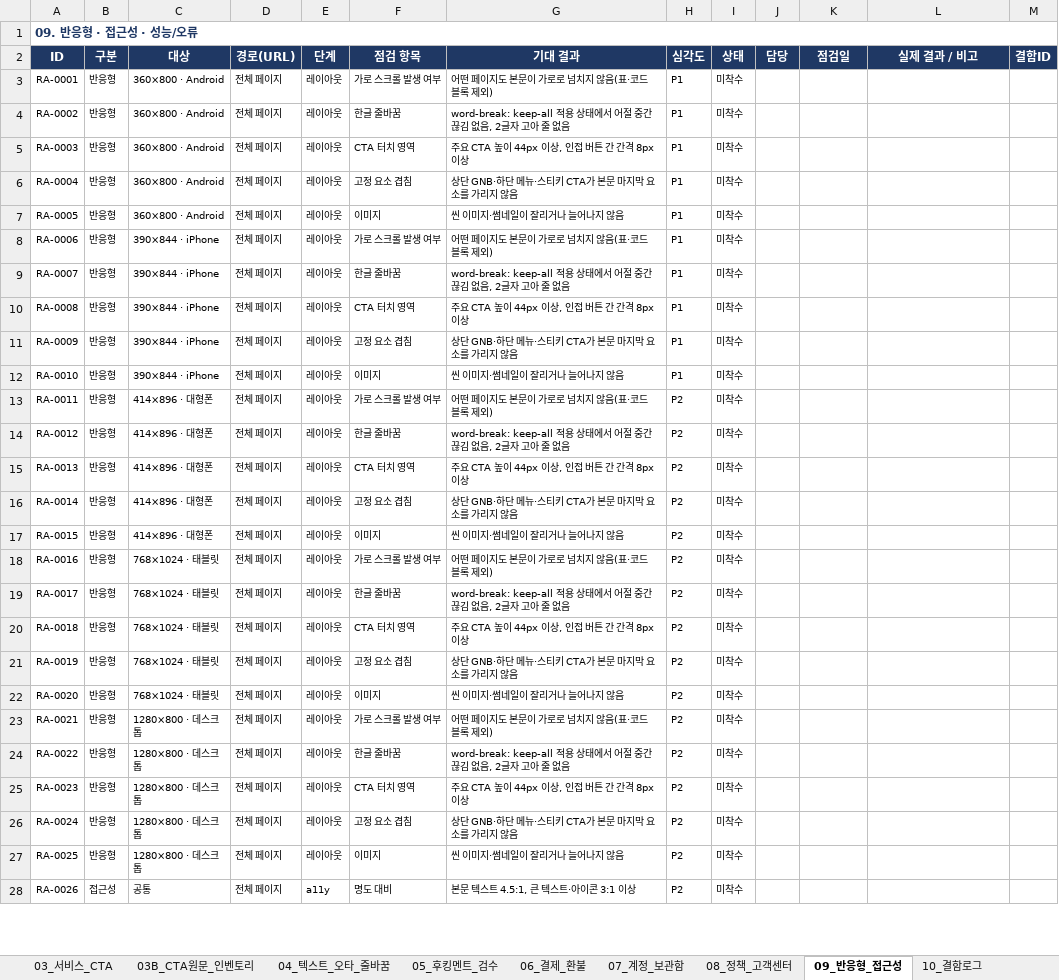
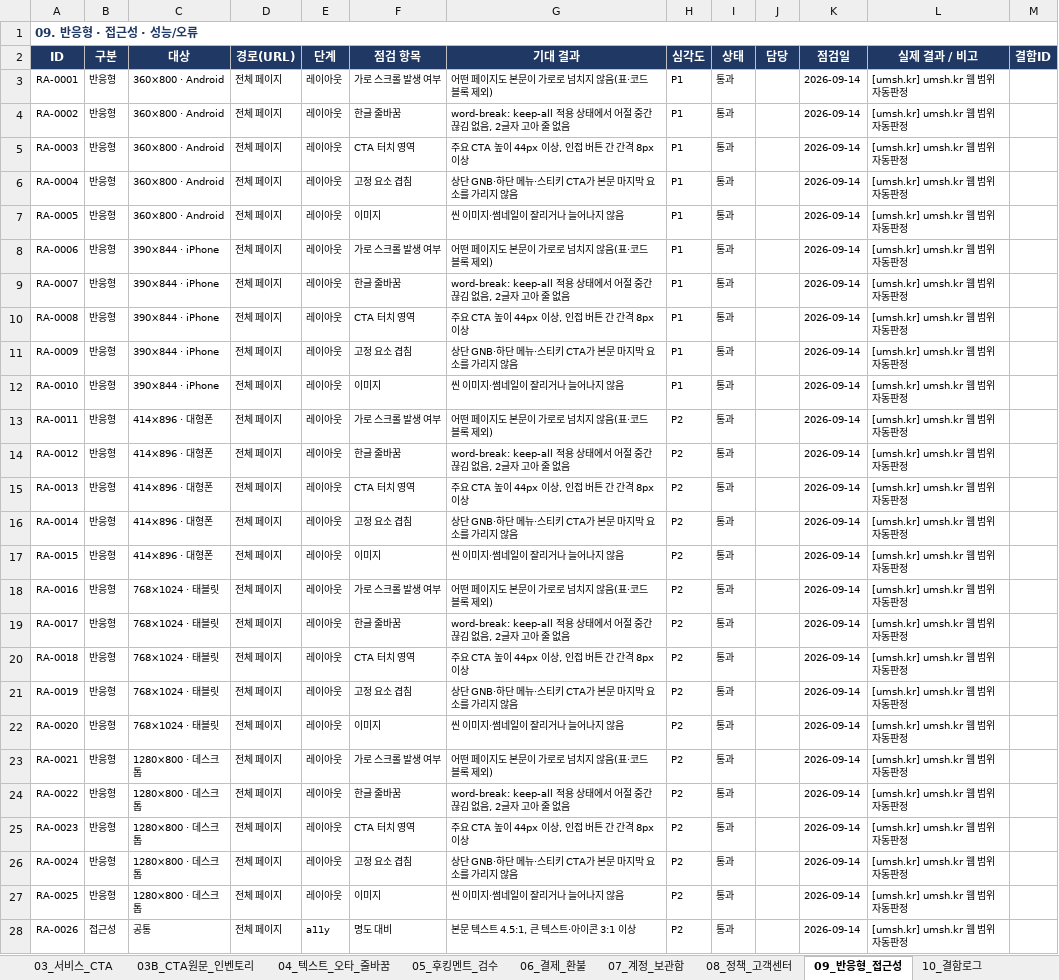
Before and after one commit to axlab-cream/chungi-t, an Excel workbook: docs/qa/운명상회_전체QA_체크리스트_v1.0.xlsx, sheet 09_반응형_접근성, drawn as a sheet; only a part is shown; values as stored, in another font and other column widths than the file's, no borders; conditional formats not drawn; the diff covers the shown part only; the diff names each change by its address in the sheet, - before the commit and + after, or states it on an @@ line.

```diff
--- a/docs/qa/운명상회_전체QA_체크리스트_v1.0.xlsx (sheet 09_반응형_접근성)
+++ b/docs/qa/운명상회_전체QA_체크리스트_v1.0.xlsx (sheet 09_반응형_접근성)
-I3:I28 (상태): 미착수
+I3:I28 (상태): 통과
-K3:K28 (점검일): (empty)
+K3:K28 (점검일): 2026-09-14
-L3:L28 (실제 결과 / 비고): (empty)
+L3:L28 (실제 결과 / 비고): [umsh.kr] umsh.kr 웹 범위 자동판정
```
Also changed, not shown: 36 edited cells elsewhere in this sheet, sheet 03B_CTA원문_인벤토리, sheet 04_텍스트_오타_줄바꿈, sheet 03_서비스_CTA, sheet 05_후킹멘트_검수, sheet 02_공통크롬_GNB, sheet 08_정책_고객센터, 3 more sheets, 1 other file.
